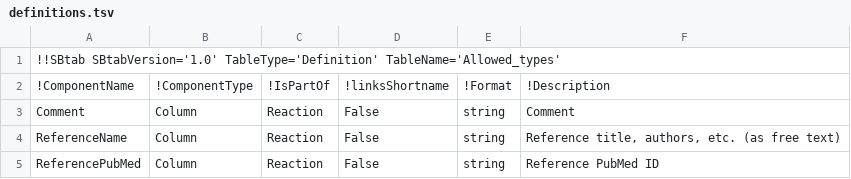
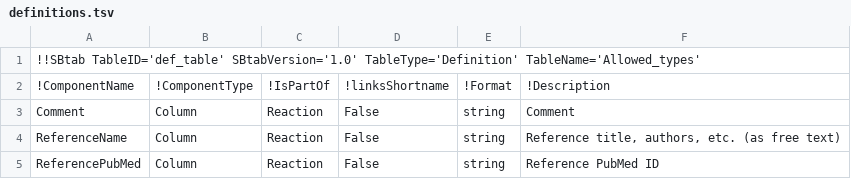
Before and after one commit to tlubitz/sbtab_web, a TSV file: static/files/default_files/definitions.tsv, drawn as a sheet; only a part is shown.

Commit message:
introducing TableID and centralised readin of definitions.tsv in misc

```diff
--- a/static/files/default_files/definitions.tsv
+++ b/static/files/default_files/definitions.tsv
@@ -1,2 +1,2 @@
-!!SBtab SBtabVersion='1.0' TableType='Definition' TableName='Allowed_types'					
+!!SBtab TableID='def_table' SBtabVersion='1.0' TableType='Definition' TableName='Allowed_types'					
 !ComponentName	!ComponentType	!IsPartOf	!linksShortname	!Format	!Description
```
Also changed, not shown: 3 other files.
